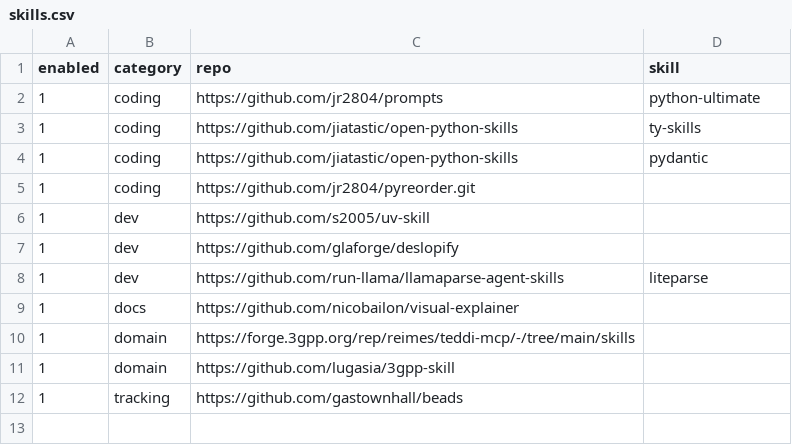
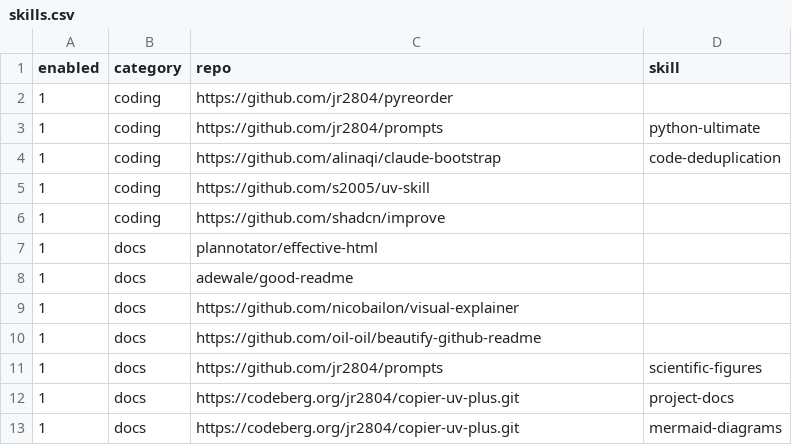
Before and after one commit to jr2804/3gpp-crawler, a CSV file: .config/mise/data/skills.csv, drawn as a sheet.

Commit message:
📝 docs: update dev-features and skills data
- add new tools and skills for development and documentation
- update tracking for teddi-tool, beads, and dolt
- include new coding and documentation skills
- streamline configuration for better tool management

```diff
--- a/.config/mise/data/skills.csv
+++ b/.config/mise/data/skills.csv
@@ -1,12 +1,13 @@
 enabled,category,repo,skill
+1,coding,https://github.com/jr2804/pyreorder,
 1,coding,https://github.com/jr2804/prompts,python-ultimate
-1,coding,https://github.com/jiatastic/open-python-skills,ty-skills
-1,coding,https://github.com/jiatastic/open-python-skills,pydantic
-1,coding,https://github.com/jr2804/pyreorder.git,
-1,dev,https://github.com/s2005/uv-skill,
-1,dev,https://github.com/glaforge/deslopify,
-1,dev,https://github.com/run-llama/llamaparse-agent-skills,liteparse
+1,coding,https://github.com/alinaqi/claude-bootstrap,code-deduplication
+1,coding,https://github.com/s2005/uv-skill,
+1,coding,https://github.com/shadcn/improve,
+1,docs,plannotator/effective-html,
+1,docs,adewale/good-readme,
 1,docs,https://github.com/nicobailon/visual-explainer,
-1,domain,https://forge.3gpp.org/rep/reimes/teddi-mcp/-/tree/main/skills,
-1,domain,https://github.com/lugasia/3gpp-skill,
-1,tracking,https://github.com/gastownhall/beads,
+1,docs,https://github.com/oil-oil/beautify-github-readme,
+1,docs,https://github.com/jr2804/prompts,scientific-figures
+1,docs,https://codeberg.org/jr2804/copier-uv-plus.git,project-docs
+1,docs,https://codeberg.org/jr2804/copier-uv-plus.git,mermaid-diagrams
```
Also changed, not shown: .config/mise/data/dev-features.csv, 2 other files.
